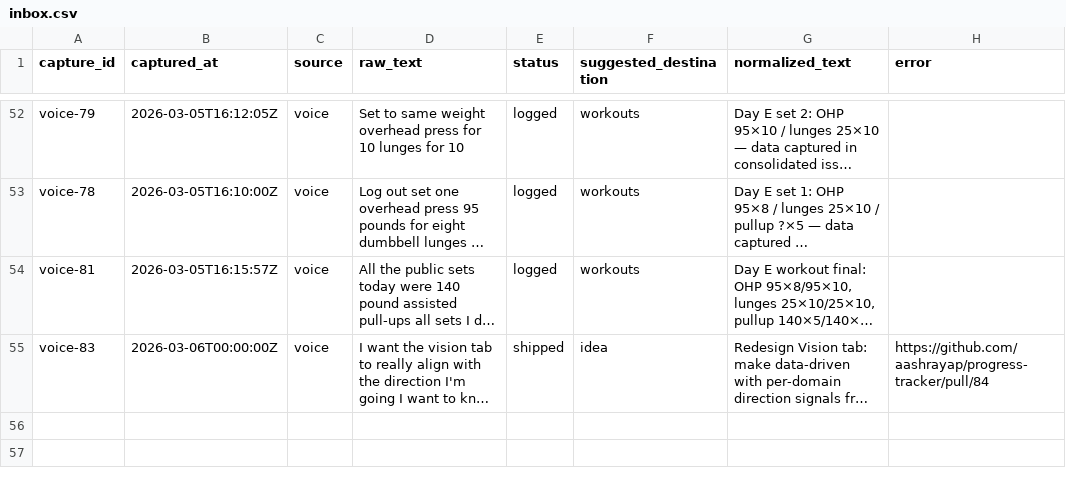
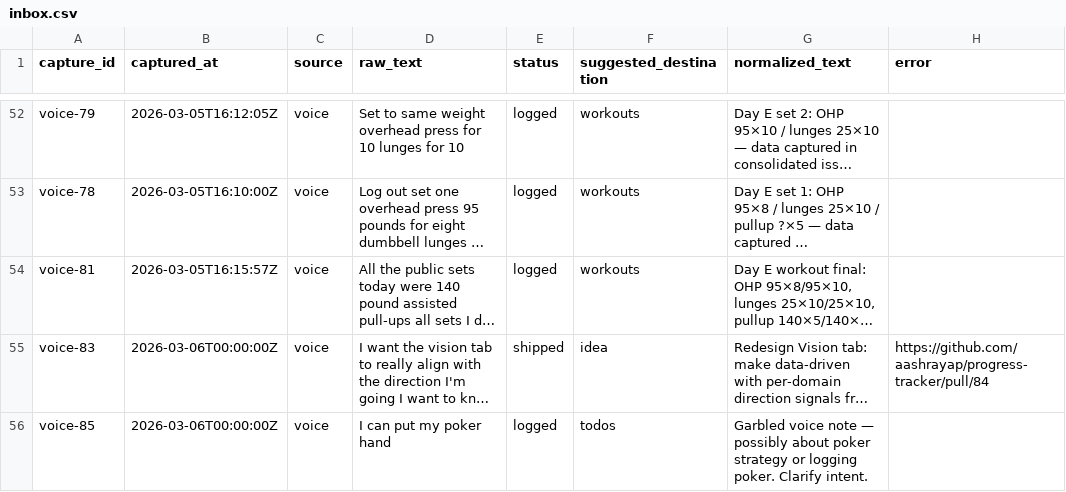
Before and after one commit to aashrayap/progress-tracker, a CSV file: data/inbox.csv, drawn as a sheet; only a part is shown, gaps mark what is left out; long unchanged cells end in …; the diff names each change by its address in the sheet, - before the commit and + after, or states it on an @@ line.

```diff
--- a/data/inbox.csv
+++ b/data/inbox.csv
+row 56: voice-85 | 2026-03-06T00:00:00Z | voice | I can put my poker hand | logged | todos | Garbled voice note — possibly about poker strategy or logging poker. Clarify intent.
```
Also changed, not shown: data/todos.csv.
